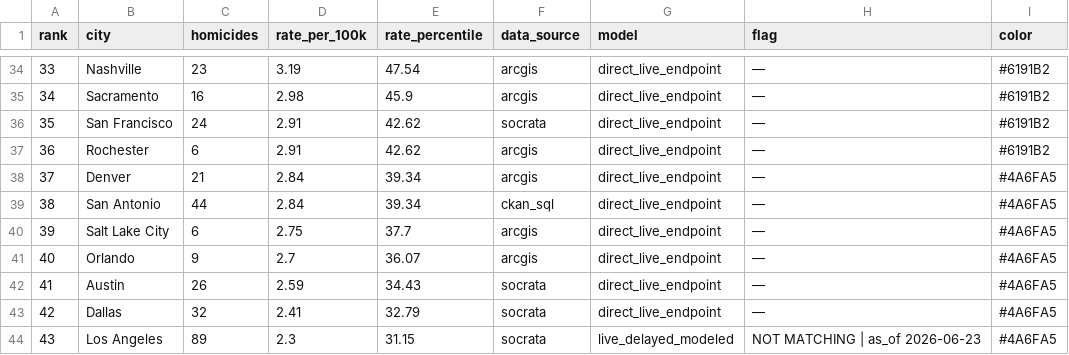
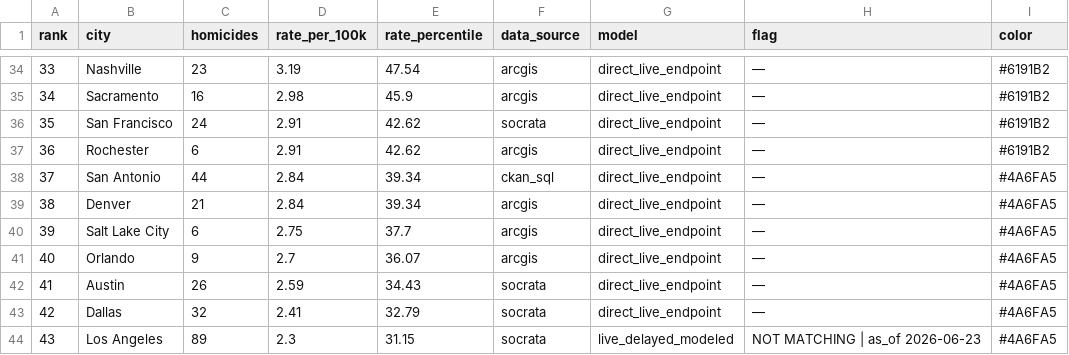
Before and after one commit to ro00archworkall/homicide_tracker, a CSV file: src/data/city_data.csv, drawn as a sheet; only a part is shown, gaps mark what is left out.

```diff
--- a/src/data/city_data.csv
+++ b/src/data/city_data.csv
@@ -37,4 +37,4 @@ rank,city,homicides,rate_per_100k,rate_percentile,data_source,model,flag,color
 36,Rochester,6,2.91,42.62,arcgis,direct_live_endpoint,—,#6191B2
-37,Denver,21,2.84,39.34,arcgis,direct_live_endpoint,—,#4A6FA5
-38,San Antonio,44,2.84,39.34,ckan_sql,direct_live_endpoint,—,#4A6FA5
+37,San Antonio,44,2.84,39.34,ckan_sql,direct_live_endpoint,—,#4A6FA5
+38,Denver,21,2.84,39.34,arcgis,direct_live_endpoint,—,#4A6FA5
 39,Salt Lake City,6,2.75,37.7,arcgis,direct_live_endpoint,—,#4A6FA5
```
Also changed, not shown: 1 other file.
